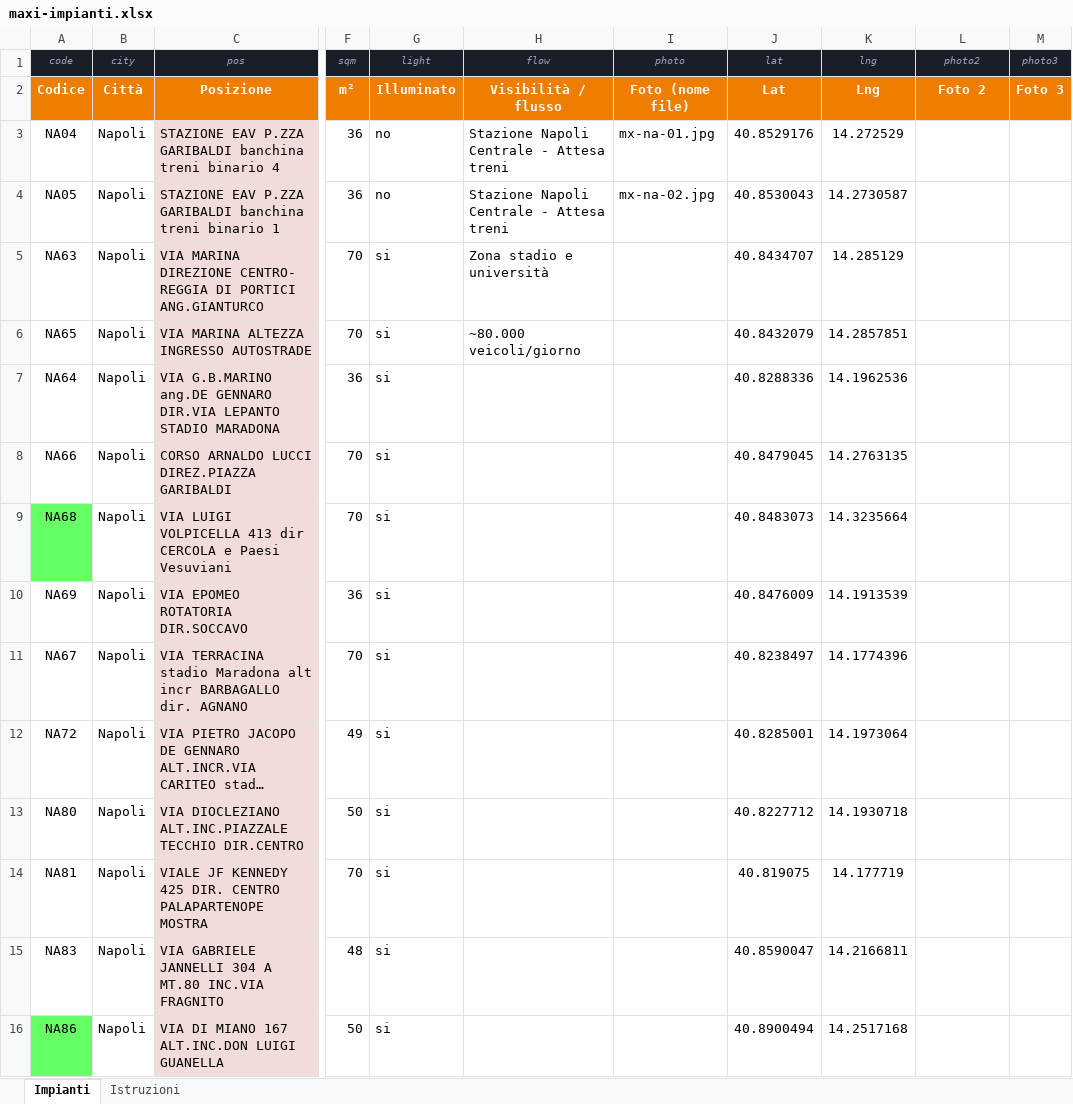
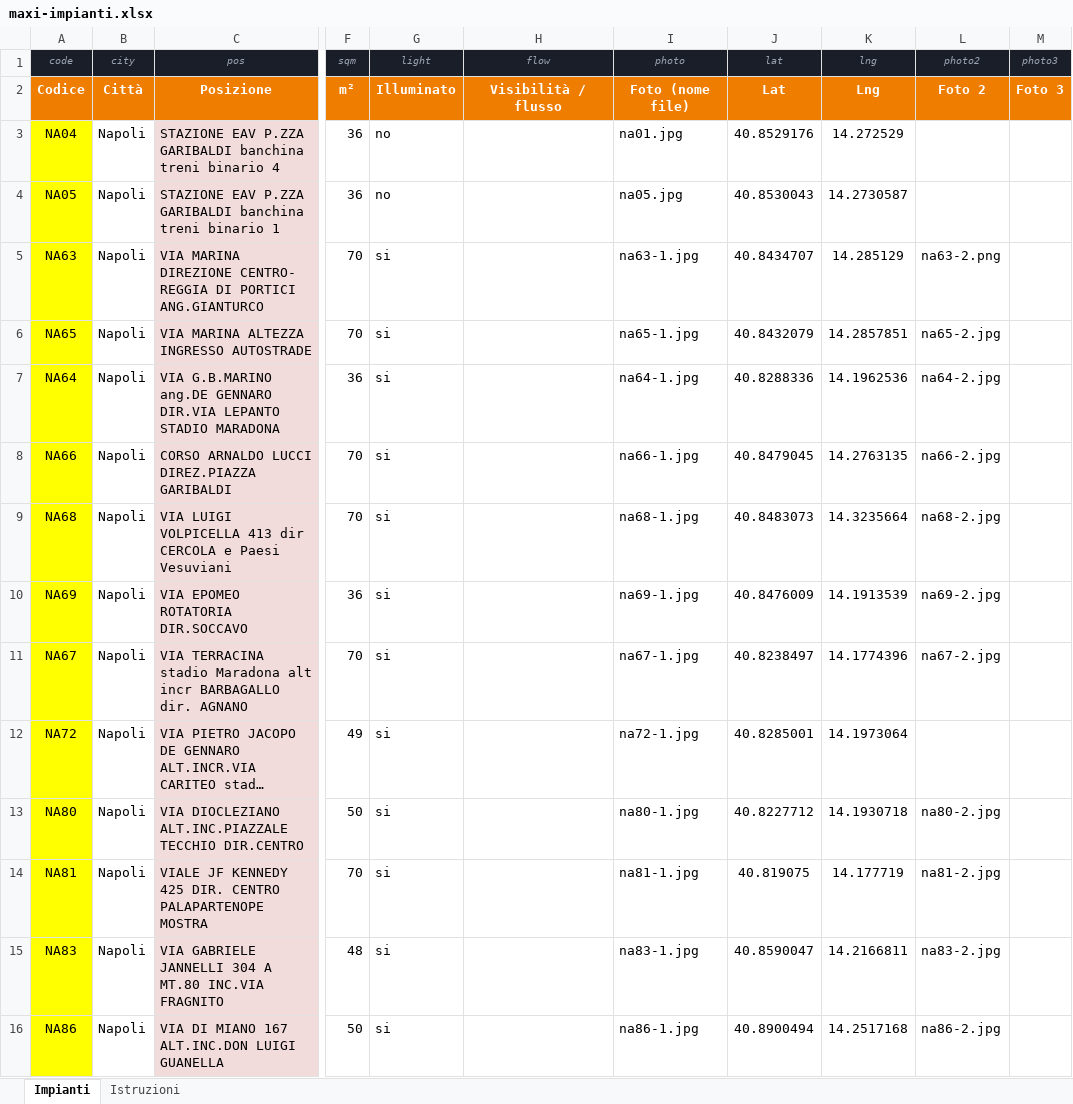
Before and after one commit to Ropagnozzi/sito-diessemedia, an Excel workbook: maxi-impianti.xlsx, sheet Impianti, drawn as a sheet; only a part is shown, gaps mark what is left out; long unchanged cells end in …; values as stored, in another font and other column widths than the file's, no borders; the diff covers the shown part only; the diff names each change by its address in the sheet, - before the commit and + after, or states it on an @@ line.

```diff
--- a/maxi-impianti.xlsx (sheet Impianti)
+++ b/maxi-impianti.xlsx (sheet Impianti)
-A3:A8 fill: none
+A3:A8 fill: #FFFF00
-H3:H4 (flow): Stazione Napoli Centrale - Attesa treni
+H3:H4 (flow): (empty)
-I3 (photo): mx-na-01.jpg
+I3 (photo): na01.jpg
-I4 (photo): mx-na-02.jpg
+I4 (photo): na05.jpg
-H5 (flow): Zona stadio e università
+H5 (flow): (empty)
-I5 (photo): (empty)
+I5 (photo): na63-1.jpg
-L5 (photo2): (empty)
+L5 (photo2): na63-2.png
-H6 (flow): ~80.000 veicoli/giorno
+H6 (flow): (empty)
-I6 (photo): (empty)
+I6 (photo): na65-1.jpg
-L6 (photo2): (empty)
+L6 (photo2): na65-2.jpg
-I7 (photo): (empty)
+I7 (photo): na64-1.jpg
-L7 (photo2): (empty)
+L7 (photo2): na64-2.jpg
-I8 (photo): (empty)
+I8 (photo): na66-1.jpg
-L8 (photo2): (empty)
+L8 (photo2): na66-2.jpg
-A9 fill: #66FF66
+A9 fill: #FFFF00
-I9 (photo): (empty)
+I9 (photo): na68-1.jpg
-L9 (photo2): (empty)
+L9 (photo2): na68-2.jpg
-A10:A15 fill: none
+A10:A15 fill: #FFFF00
-I10 (photo): (empty)
+I10 (photo): na69-1.jpg
-L10 (photo2): (empty)
+L10 (photo2): na69-2.jpg
-I11 (photo): (empty)
+I11 (photo): na67-1.jpg
-L11 (photo2): (empty)
+L11 (photo2): na67-2.jpg
-I12 (photo): (empty)
+I12 (photo): na72-1.jpg
-I13 (photo): (empty)
+I13 (photo): na80-1.jpg
-L13 (photo2): (empty)
+L13 (photo2): na80-2.jpg
-I14 (photo): (empty)
+I14 (photo): na81-1.jpg
-L14 (photo2): (empty)
+L14 (photo2): na81-2.jpg
-I15 (photo): (empty)
+I15 (photo): na83-1.jpg
-L15 (photo2): (empty)
+L15 (photo2): na83-2.jpg
-A16 fill: #66FF66
+A16 fill: #FFFF00
-I16 (photo): (empty)
+I16 (photo): na86-1.jpg
-L16 (photo2): (empty)
+L16 (photo2): na86-2.jpg
```
Also changed, not shown: 2 added rows, 4 removed rows, 19 edited cells and cell formats elsewhere in this sheet, 1 other file.
